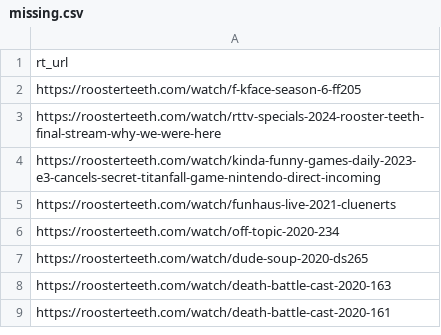
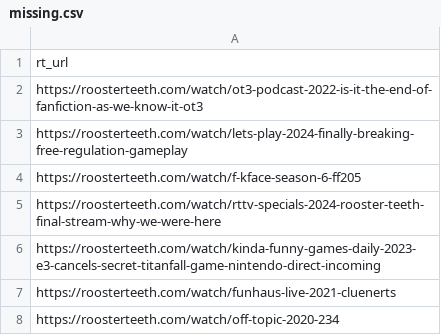
Before and after one commit to shiruken/rt-archive, a CSV file: docs/missing/missing.csv, drawn as a sheet; only a part is shown; the shorter side is filled out with more unchanged rows; the diff names each change by its address in the sheet, - before the commit and + after, or states it on an @@ line.

```diff
--- a/docs/missing/missing.csv
+++ b/docs/missing/missing.csv
+row 2: https://roosterteeth.com/watch/ot3-podcast-2022-is-it-the-end-of-fanfiction-as-we-know-it-ot3
+row 3: https://roosterteeth.com/watch/lets-play-2024-finally-breaking-free-regulation-gameplay
```
Also changed, not shown: 6 other files.
